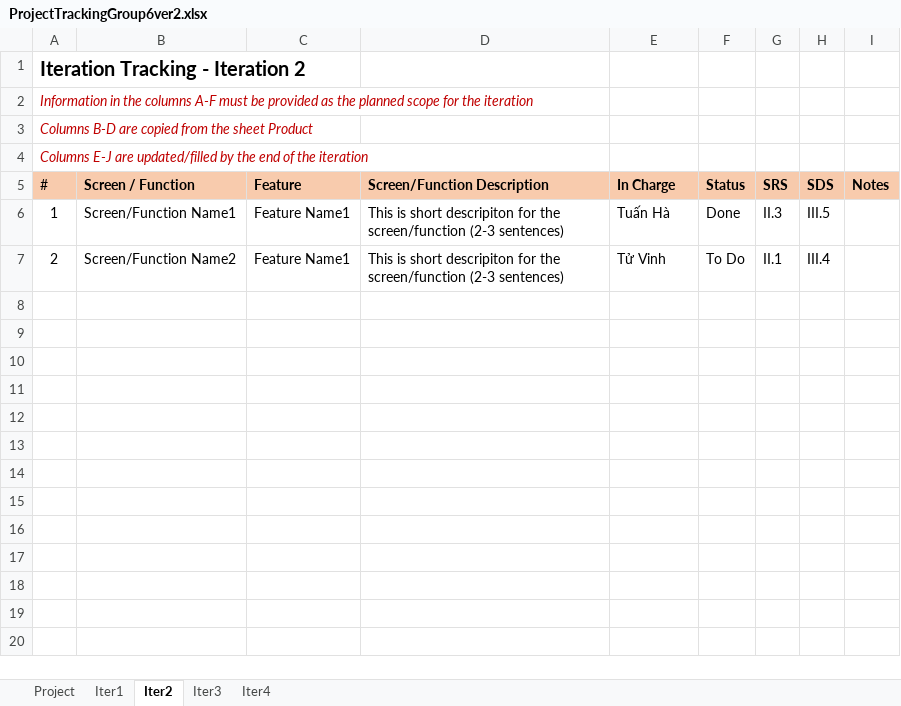
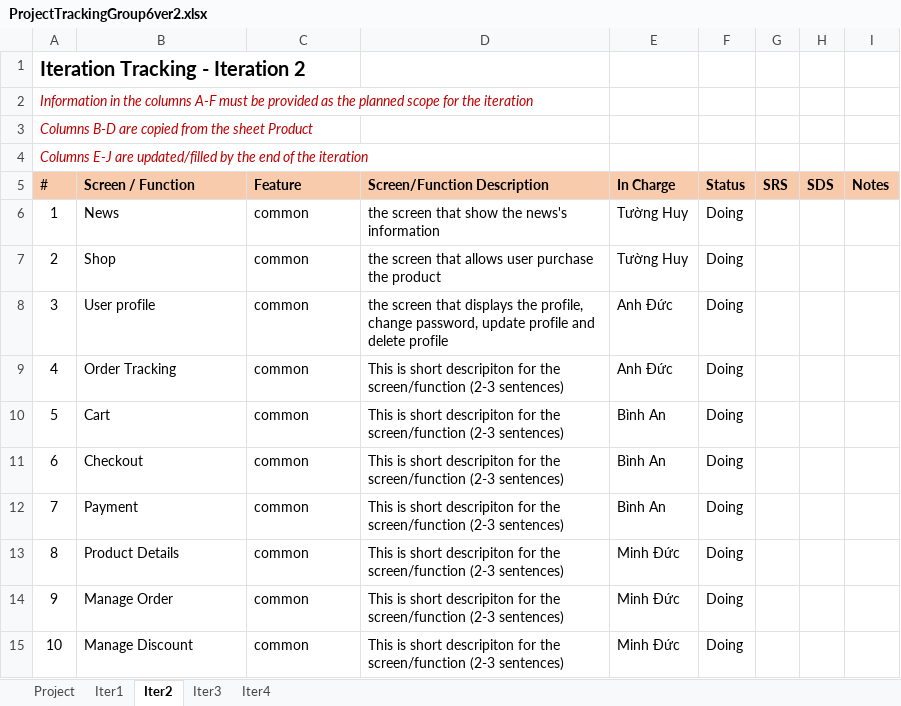
Before and after one commit to Yuukicoder/Gas_Store-, an Excel workbook: ProjectTrackingGroup6ver2.xlsx, sheet Iter2, drawn as a sheet; values as stored, in another font and other column widths than the file's, no borders; the diff names each change by its address in the sheet, - before the commit and + after, or states it on an @@ line.

Commit message:
pj-tracking

```diff
--- a/ProjectTrackingGroup6ver2.xlsx (sheet Iter2)
+++ b/ProjectTrackingGroup6ver2.xlsx (sheet Iter2)
-B6 (Screen / Function): Screen/Function Name1
+B6 (Screen / Function): News
-C6:C7 (Feature): Feature Name1
+C6:C7 (Feature): common
-D6 (Screen/Function Description): This is short descripiton for the screen/function (2-3 sentences)
+D6 (Screen/Function Description): the screen that show the news's information
-E6 (In Charge): Tuấn Hà
+E6 (In Charge): Tường Huy
-F6 (Status): Done
+F6 (Status): Doing
-G6 (SRS): II.3
+G6 (SRS): (empty)
-H6 (SDS): III.5
+H6 (SDS): (empty)
-B7 (Screen / Function): Screen/Function Name2
+B7 (Screen / Function): Shop
-D7 (Screen/Function Description): This is short descripiton for the screen/function (2-3 sentences)
+D7 (Screen/Function Description): the screen that allows user purchase the product
-E7 (In Charge): Tử Vinh
+E7 (In Charge): Tường Huy
-F7 (Status): To Do
+F7 (Status): Doing
-G7 (SRS): II.1
+G7 (SRS): (empty)
-H7 (SDS): III.4
+H7 (SDS): (empty)
+row 8: 3 | User profile | common | the screen that displays the profile, change password, update profile and delete profile | Anh Đức | Doing
+row 9: 4 | Order Tracking | common | This is short descripiton for the screen/function (2-3 sentences) | Anh Đức | Doing
+row 10: 5 | Cart | common | This is short descripiton for the screen/function (2-3 sentences) | Bình An | Doing
+row 11: 6 | Checkout | common | This is short descripiton for the screen/function (2-3 sentences) | Bình An | Doing
+row 12: 7 | Payment | common | This is short descripiton for the screen/function (2-3 sentences) | Bình An | Doing
+row 13: 8 | Product Details | common | This is short descripiton for the screen/function (2-3 sentences) | Minh Đức | Doing
+row 14: 9 | Manage Order | common | This is short descripiton for the screen/function (2-3 sentences) | Minh Đức | Doing
+row 15: 10 | Manage Discount | common | This is short descripiton for the screen/function (2-3 sentences) | Minh Đức | Doing
```
Also changed, not shown: sheet Iter1.
